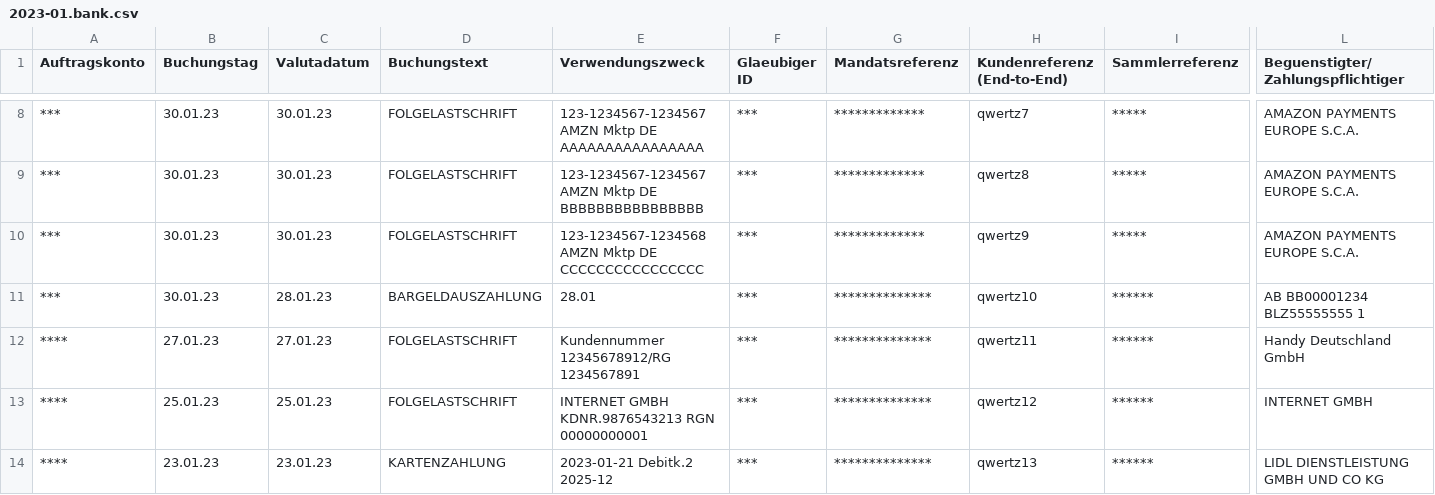
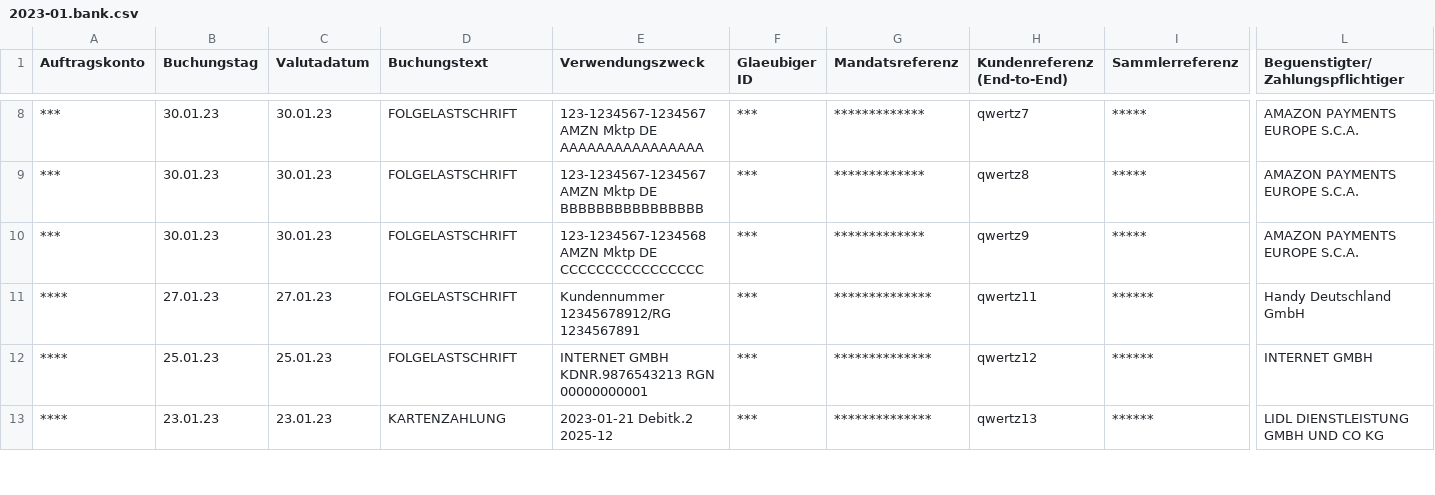
Before and after one commit to abeimler/pymledger, a CSV file: source/2023/2023-01/csv/2023-01.bank.csv, drawn as a sheet; only a part is shown, gaps mark what is left out; rows hold the shown columns only; the diff names each change by its address in the sheet, - before the commit and + after, or states it on an @@ line.

```diff
--- a/source/2023/2023-01/csv/2023-01.bank.csv
+++ b/source/2023/2023-01/csv/2023-01.bank.csv
-row 11: *** | 30.01.23 | 28.01.23 | BARGELDAUSZAHLUNG | 28.01 | *** | ************** | qwertz10 | ****** | AB BB00001234 BLZ55555555 1
```
Also changed, not shown: source/2023/2023-03/csv/2023-03.bank.csv, source/2023/2023-04/csv/2023-04.bank.csv, 52 other files.
